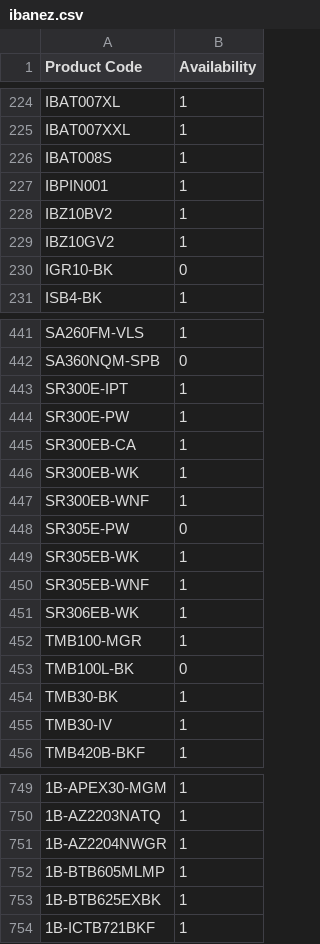
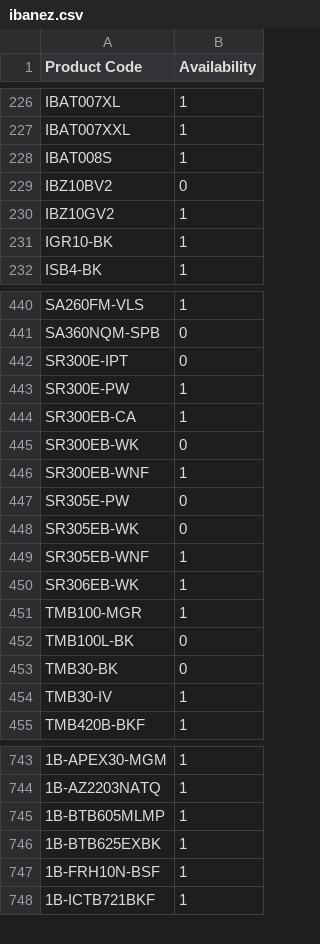
Before and after one commit to AlL4music/Imusic, a CSV file: ibanez.csv, drawn as a sheet; only a part is shown, gaps mark what is left out; the diff covers the shown part only.

```diff
--- a/ibanez.csv
+++ b/ibanez.csv
@@ -226,6 +228,5 @@
 "IBAT008S",1
-"IBPIN001",1
-"IBZ10BV2",1
+"IBZ10BV2",0
 "IBZ10GV2",1
-"IGR10-BK",0
+"IGR10-BK",1
 "ISB4-BK",1
@@ -442,9 +441,9 @@
 "SA360NQM-SPB",0
-"SR300E-IPT",1
+"SR300E-IPT",0
 "SR300E-PW",1
 "SR300EB-CA",1
-"SR300EB-WK",1
+"SR300EB-WK",0
 "SR300EB-WNF",1
 "SR305E-PW",0
-"SR305EB-WK",1
+"SR305EB-WK",0
 "SR305EB-WNF",1
@@ -453,3 +452,3 @@
 "TMB100L-BK",0
-"TMB30-BK",1
+"TMB30-BK",0
 "TMB30-IV",1
@@ -750,5 +744,5 @@
 "1B-AZ2203NATQ",1
-"1B-AZ2204NWGR",1
 "1B-BTB605MLMP",1
 "1B-BTB625EXBK",1
+"1B-FRH10N-BSF",1
 "1B-ICTB721BKF",1
```
Also changed, not shown: 13 added rows, 35 removed rows and 89 edited cells elsewhere in this file, meinl.csv, tama.csv, 1 other file.
